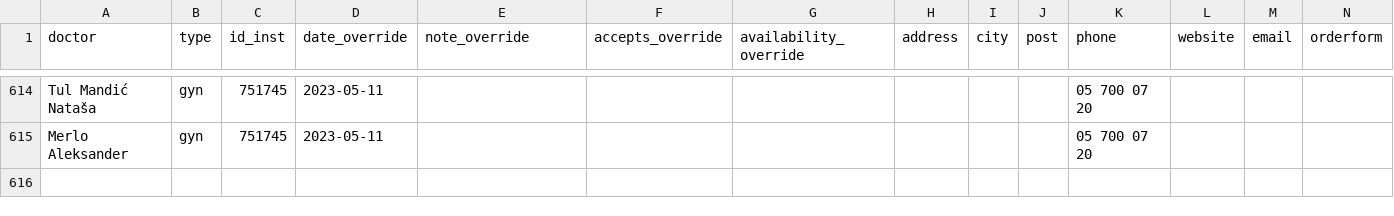
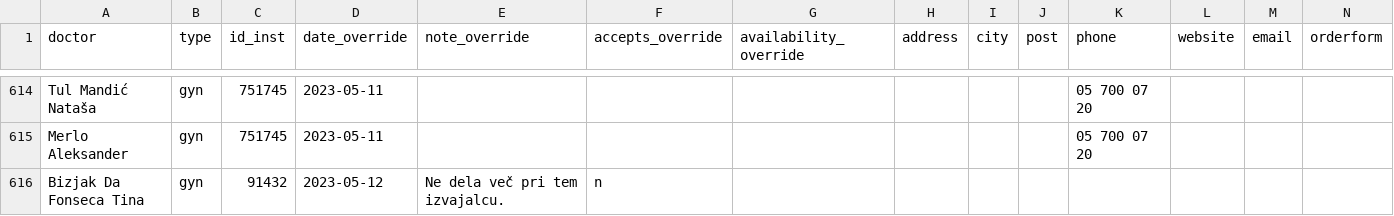
Before and after one commit to sledilnik/zdravniki-data, a CSV file: csv/overrides.csv, drawn as a sheet; only a part is shown, gaps mark what is left out; the diff names each change by its address in the sheet, - before the commit and + after, or states it on an @@ line.

```diff
--- a/csv/overrides.csv
+++ b/csv/overrides.csv
+row 616: Bizjak Da Fonseca Tina | gyn | 91432 | 2023-05-12 | Ne dela več pri tem izvajalcu. | n
```
Also changed, not shown: csv/doctors.csv, csv/stats-overrides-accepts.csv, 3 other files.
